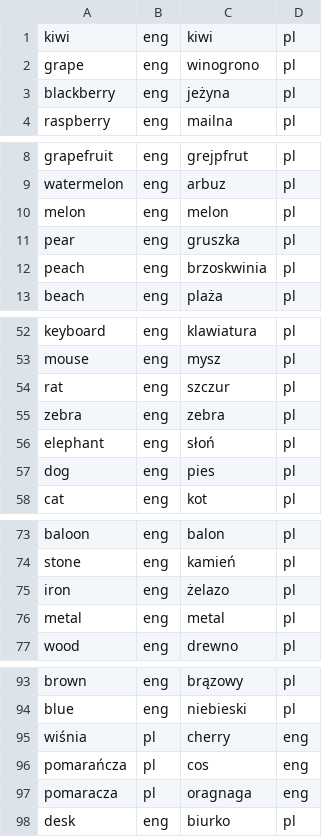
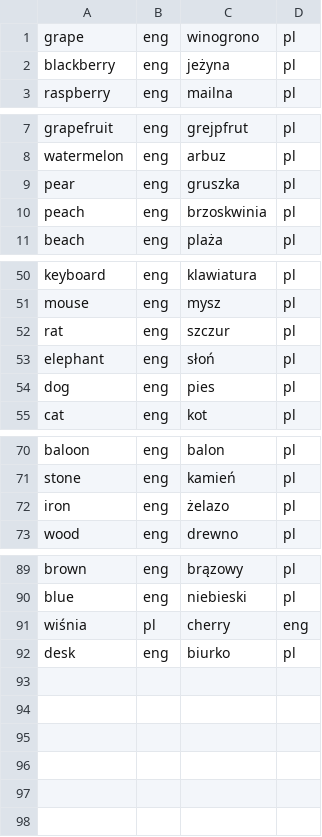
Before and after one commit to exomatt/ztpproject, a CSV file: database.csv, drawn as a sheet; only a part is shown, gaps mark what is left out.

```diff
--- a/database.csv
+++ b/database.csv
@@ -1,2 +1 @@
-kiwi,eng,kiwi,pl
 grape,eng,winogrono,pl
@@ -9,3 +8,2 @@ grapefruit,eng,grejpfrut,pl
 watermelon,eng,arbuz,pl
-melon,eng,melon,pl
 pear,eng,gruszka,pl
@@ -54,3 +52,2 @@ mouse,eng,mysz,pl
 rat,eng,szczur,pl
-zebra,eng,zebra,pl
 elephant,eng,słoń,pl
@@ -75,3 +72,2 @@ stone,eng,kamień,pl
 iron,eng,żelazo,pl
-metal,eng,metal,pl
 wood,eng,drewno,pl
@@ -95,4 +91,2 @@ blue,eng,niebieski,pl
 wiśnia,pl,cherry,eng
-pomarańcza,pl,cos,eng
-pomaracza,pl,oragnaga,eng
 desk,eng,biurko,pl
```
Also changed, not shown: 1 other file.
